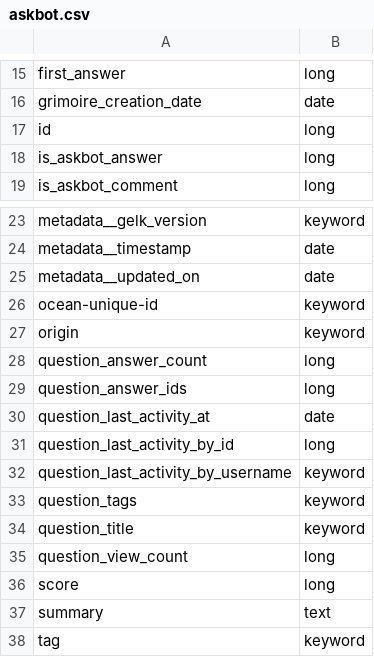
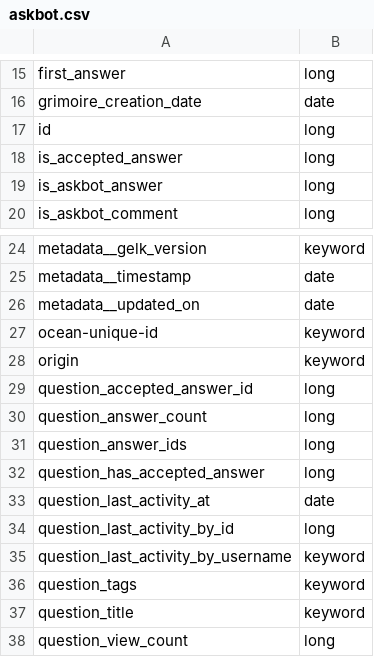
Before and after one commit to chaoss/grimoirelab-elk, a CSV file: askbot.csv, drawn as a sheet; only a part is shown, gaps mark what is left out; the shorter side is filled out with more unchanged rows.

Commit message:
[Askbot] Add fields to askbot.csv to track accepted answers
This code includes the fields accepted_answer_id and
has_accepted_answer (both mapped with type long), which enable
to track accepted answers

```diff
--- a/askbot.csv
+++ b/askbot.csv
@@ -17,2 +17,3 @@ grimoire_creation_date,date
 id,long
+is_accepted_answer,long
 is_askbot_answer,long
@@ -27,4 +28,6 @@ ocean-unique-id,keyword
 origin,keyword
+question_accepted_answer_id,long
 question_answer_count,long
 question_answer_ids,long
+question_has_accepted_answer,long
 question_last_activity_at,date
```
